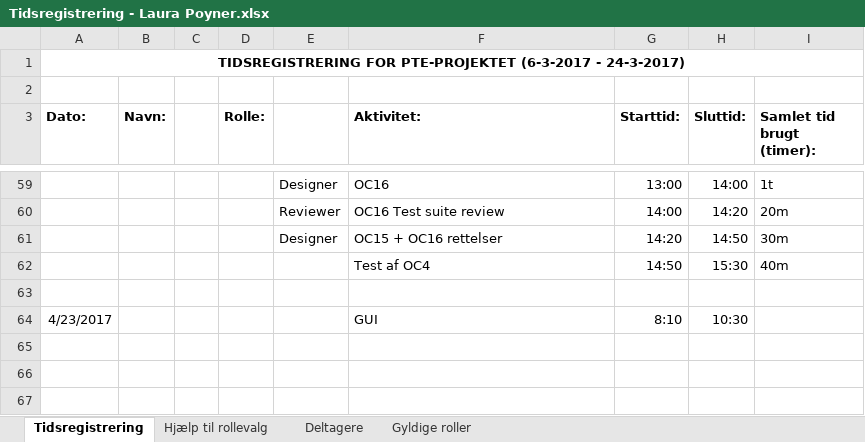
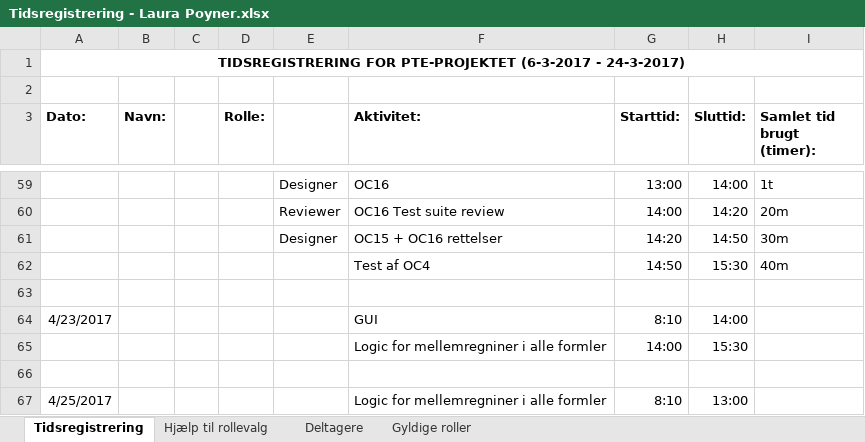
Before and after one commit to aggerzz/PTE-projekt, an Excel workbook: Documentation/08 - Project Management/Tidsregistrering/Tidsregistrering - Laura Poyner.xlsx, sheet Tidsregistrering, drawn as a sheet; only a part is shown, gaps mark what is left out; values as stored, in another font and other column widths than the file's, no borders; the diff names each change by its address in the sheet, - before the commit and + after, or states it on an @@ line.

Commit message:
Tidsreg.

```diff
--- a/Documentation/08 - Project Management/Tidsregistrering/Tidsregistrering - Laura Poyner.xlsx (sheet Tidsregistrering)
+++ b/Documentation/08 - Project Management/Tidsregistrering/Tidsregistrering - Laura Poyner.xlsx (sheet Tidsregistrering)
-H64 (Sluttid:): 10:30
+H64 (Sluttid:): 14:00
+row 65:  |  |  |  |  | Logic for mellemregniner i alle formler | 14:00 | 15:30
+row 66: (empty)
+row 67: 4/25/2017 |  |  |  |  | Logic for mellemregniner i alle formler | 8:10 | 13:00
```
